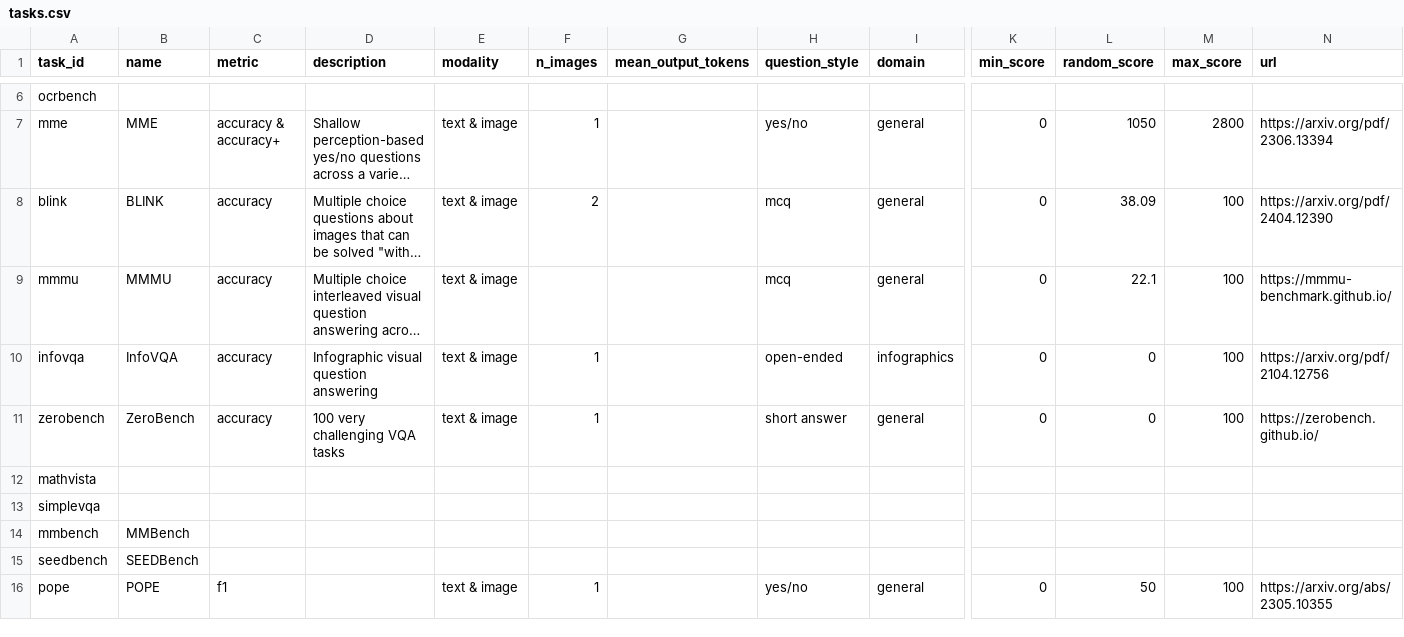
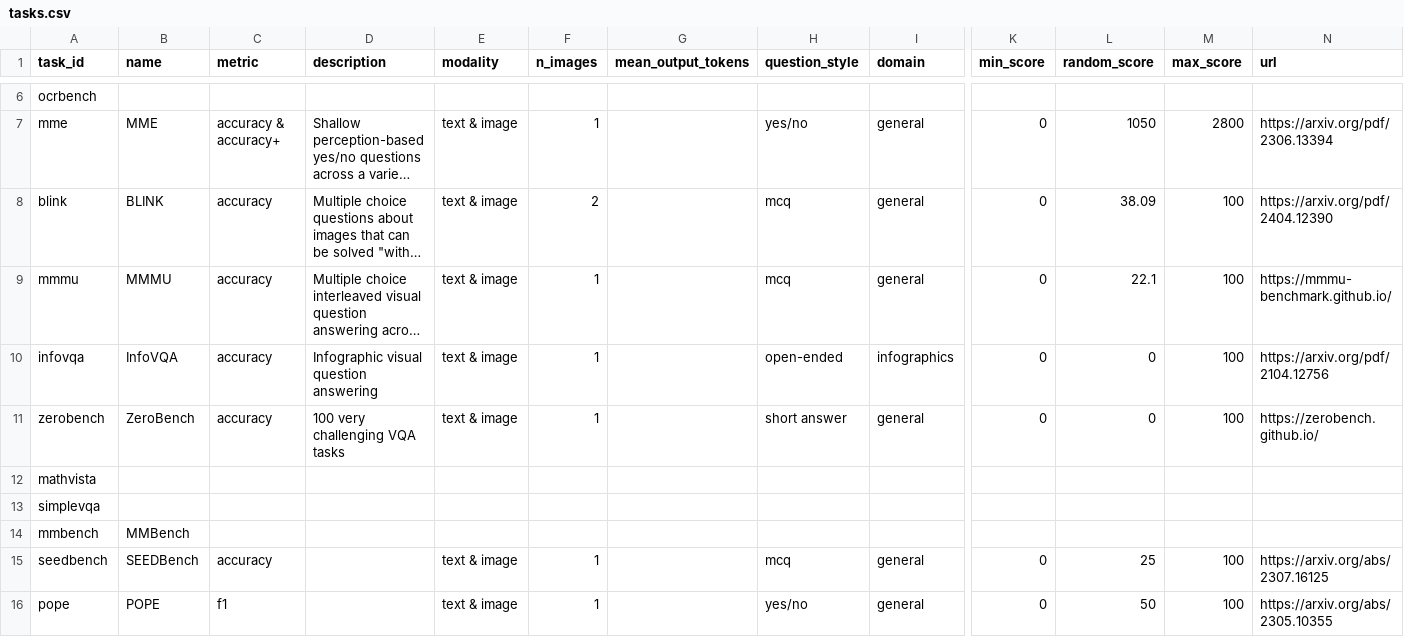
Before and after one commit to samuelstevens/mllm-benchmarking, a CSV file: web/data/tasks.csv, drawn as a sheet; only a part is shown, gaps mark what is left out; long unchanged cells end in …; the diff names each change by its address in the sheet, - before the commit and + after, or states it on an @@ line.

```diff
--- a/web/data/tasks.csv
+++ b/web/data/tasks.csv
-F9 (n_images): (empty)
+F9 (n_images): 1
-C15 (metric): (empty)
+C15 (metric): accuracy
-E15 (modality): (empty)
+E15 (modality): text & image
-F15 (n_images): (empty)
+F15 (n_images): 1
-H15 (question_style): (empty)
+H15 (question_style): mcq
-I15 (domain): (empty)
+I15 (domain): general
-K15 (min_score): (empty)
+K15 (min_score): 0
-L15 (random_score): (empty)
+L15 (random_score): 25
-M15 (max_score): (empty)
+M15 (max_score): 100
-N15 (url): (empty)
+N15 (url): https://arxiv.org/abs/2307.16125
```
Also changed, not shown: web/data/scores.csv, 1 other file.
